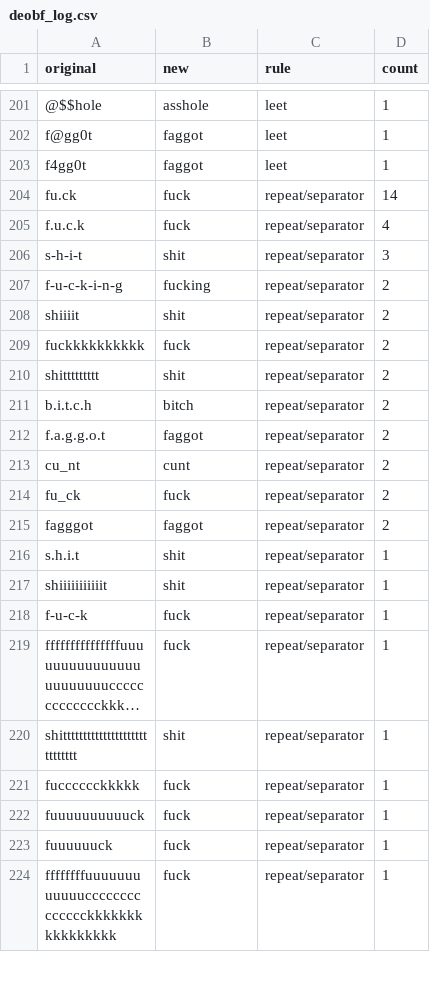
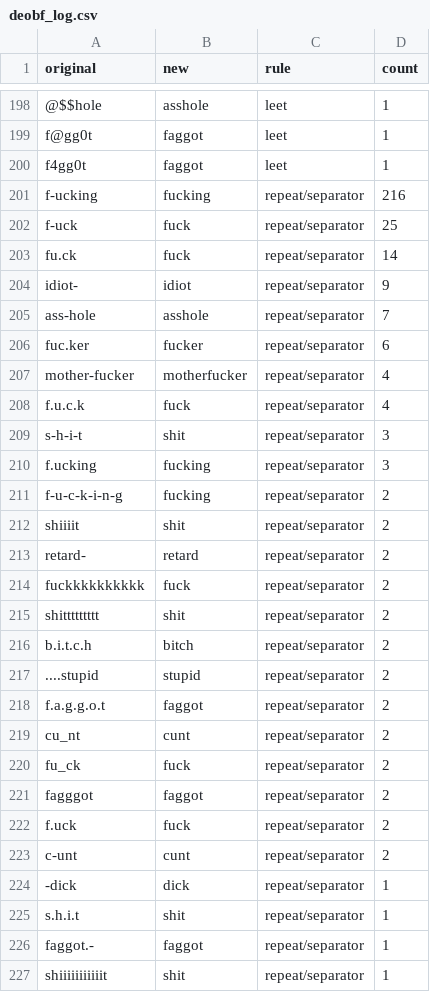
Before and after one commit to Zachr321/Data-Analysis-Project, a CSV file: out/deobf_log.csv, drawn as a sheet; only a part is shown, gaps mark what is left out; the shorter side is filled out with more unchanged rows; long unchanged cells end in …; the diff covers the shown part only; the diff names each change by its address in the sheet, - before the commit and + after, or states it on an @@ line.

```diff
--- a/out/deobf_log.csv
+++ b/out/deobf_log.csv
+row 201: f-ucking | fucking | repeat/separator | 216
+row 202: f-uck | fuck | repeat/separator | 25
+row 204: idiot- | idiot | repeat/separator | 9
+row 205: ass-hole | asshole | repeat/separator | 7
+row 206: fuc.ker | fucker | repeat/separator | 6
+row 207: mother-fucker | motherfucker | repeat/separator | 4
+row 210: f.ucking | fucking | repeat/separator | 3
+row 213: retard- | retard | repeat/separator | 2
+row 217: ....stupid | stupid | repeat/separator | 2
+row 222: f.uck | fuck | repeat/separator | 2
+row 223: c-unt | cunt | repeat/separator | 2
+row 224: -dick | dick | repeat/separator | 1
+row 226: faggot.- | faggot | repeat/separator | 1
```
Also changed, not shown: 18 added rows and 3 removed rows elsewhere in this file, preds/nb_top_words.csv, 23 other files.
